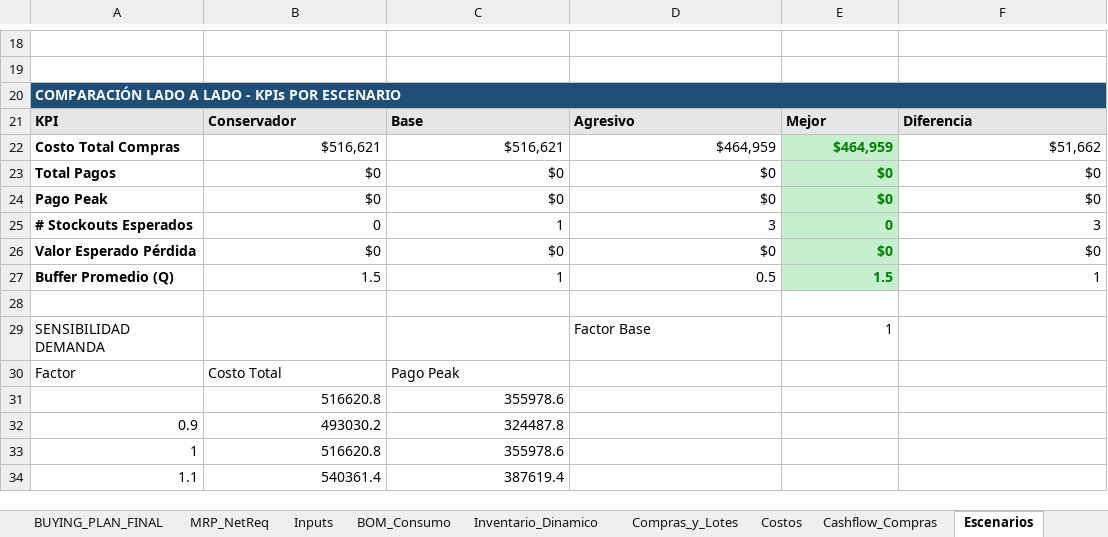
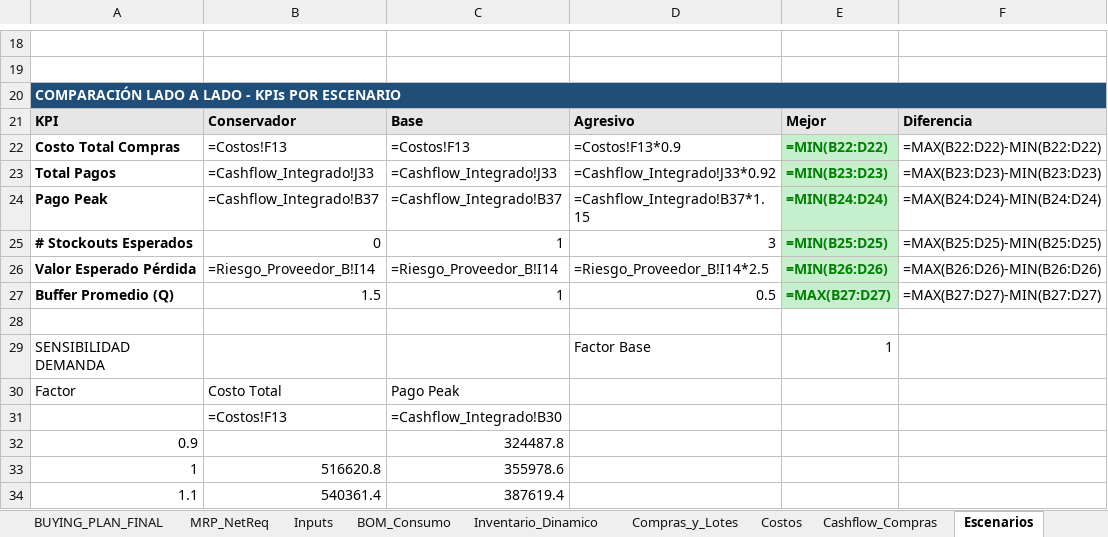
Before and after one commit to albertoquiroga-ctrl/BusinessSim, an Excel workbook: Procurement/EXSIM_Mezquite_Purchasing_CORREGIDO.xlsx, sheet Escenarios, drawn as a sheet; only a part is shown, gaps mark what is left out; values as stored, in another font and other column widths than the file's, no borders; formulas without a stored value are shown as written; removed rows and columns are numbered as before the commit, all else as after; the diff names each change by its address in the sheet, - before the commit and + after, or states it on an @@ line.

```diff
--- a/Procurement/EXSIM_Mezquite_Purchasing_CORREGIDO.xlsx (sheet Escenarios)
+++ b/Procurement/EXSIM_Mezquite_Purchasing_CORREGIDO.xlsx (sheet Escenarios)
-B20:F20 fill: #1F4E78
+B20:F20 fill: none
-B22: $516,621
+B22: =Costos!F13
-C22: $516,621
+C22: =Costos!F13
-D22: $464,959
+D22: =Costos!F13*0.9
-E22: $464,959
+E22: =MIN(B22:D22)
-F22: $51,662
+F22: =MAX(B22:D22)-MIN(B22:D22)
-B23: $0
+B23: =Cashflow_Integrado!J33
-C23: $0
+C23: =Cashflow_Integrado!J33
-D23: $0
+D23: =Cashflow_Integrado!J33*0.92
-E23: $0
+E23: =MIN(B23:D23)
-F23: $0
+F23: =MAX(B23:D23)-MIN(B23:D23)
-B24: $0
+B24: =Cashflow_Integrado!B37
-C24: $0
+C24: =Cashflow_Integrado!B37
-D24: $0
+D24: =Cashflow_Integrado!B37*1.15
-E24: $0
+E24: =MIN(B24:D24)
-F24: $0
+F24: =MAX(B24:D24)-MIN(B24:D24)
-E25: 0
+E25: =MIN(B25:D25)
-F25: 3
+F25: =MAX(B25:D25)-MIN(B25:D25)
-B26: $0
+B26: =Riesgo_Proveedor_B!I14
-C26: $0
+C26: =Riesgo_Proveedor_B!I14
-D26: $0
+D26: =Riesgo_Proveedor_B!I14*2.5
-E26: $0
+E26: =MIN(B26:D26)
-F26: $0
+F26: =MAX(B26:D26)-MIN(B26:D26)
-E27: 1.5
+E27: =MAX(B27:D27)
-F27: 1
+F27: =MAX(B27:D27)-MIN(B27:D27)
-row 31:  | 516620.8 | 355978.6
+row 31:  | =Costos!F13 | =Cashflow_Integrado!B30
-B32: 493030.2
+B32: (empty)
```
Also changed, not shown: sheet MRP_NetReq, sheet Riesgo_Proveedor_B, sheet Inventario_Dinamico, sheet Compras_y_Lotes, sheet Reconciliacion, sheet BUYING_PLAN_FINAL, 10 more sheets, other sheet tabs, 2 other files.
